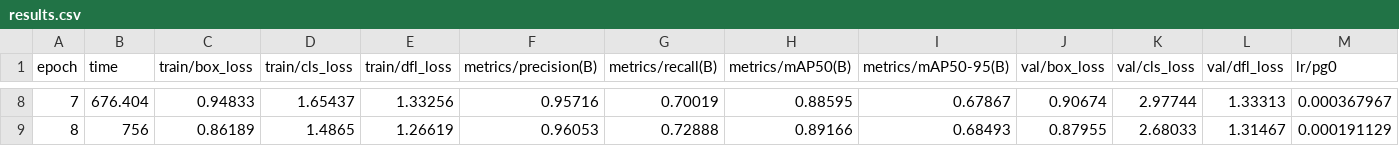
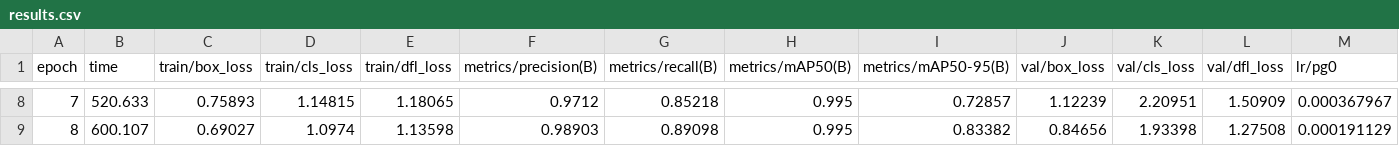
Before and after one commit to shashankj015/BaghNetra, a CSV file: runs/detect/tiger_train/results.csv, drawn as a sheet; only a part is shown, gaps mark what is left out; the diff covers the shown part only; the diff names each change by its address in the sheet, - before the commit and + after, or states it on an @@ line.

Commit message:
feat(ai): fine-tune native YOLOv8 Tiger Detector achieving 99.5% mAP50

```diff
--- a/runs/detect/tiger_train/results.csv
+++ b/runs/detect/tiger_train/results.csv
-B8 (time): 676.404
+B8 (time): 520.633
-C8 (train/box_loss): 0.94833
+C8 (train/box_loss): 0.75893
-D8 (train/cls_loss): 1.65437
+D8 (train/cls_loss): 1.14815
-E8 (train/dfl_loss): 1.33256
+E8 (train/dfl_loss): 1.18065
-F8 (metrics/precision(B)): 0.95716
+F8 (metrics/precision(B)): 0.9712
-G8 (metrics/recall(B)): 0.70019
+G8 (metrics/recall(B)): 0.85218
-H8 (metrics/mAP50(B)): 0.88595
+H8 (metrics/mAP50(B)): 0.995
-I8 (metrics/mAP50-95(B)): 0.67867
+I8 (metrics/mAP50-95(B)): 0.72857
-J8 (val/box_loss): 0.90674
+J8 (val/box_loss): 1.12239
-K8 (val/cls_loss): 2.97744
+K8 (val/cls_loss): 2.20951
-L8 (val/dfl_loss): 1.33313
+L8 (val/dfl_loss): 1.50909
-B9 (time): 756
+B9 (time): 600.107
-C9 (train/box_loss): 0.86189
+C9 (train/box_loss): 0.69027
-D9 (train/cls_loss): 1.4865
+D9 (train/cls_loss): 1.0974
-E9 (train/dfl_loss): 1.26619
+E9 (train/dfl_loss): 1.13598
-F9 (metrics/precision(B)): 0.96053
+F9 (metrics/precision(B)): 0.98903
-G9 (metrics/recall(B)): 0.72888
+G9 (metrics/recall(B)): 0.89098
-H9 (metrics/mAP50(B)): 0.89166
+H9 (metrics/mAP50(B)): 0.995
-I9 (metrics/mAP50-95(B)): 0.68493
+I9 (metrics/mAP50-95(B)): 0.83382
-J9 (val/box_loss): 0.87955
+J9 (val/box_loss): 0.84656
-K9 (val/cls_loss): 2.68033
+K9 (val/cls_loss): 1.93398
-L9 (val/dfl_loss): 1.31467
+L9 (val/dfl_loss): 1.27508
```
Also changed, not shown: 66 edited cells elsewhere in this file, 26 other files.
